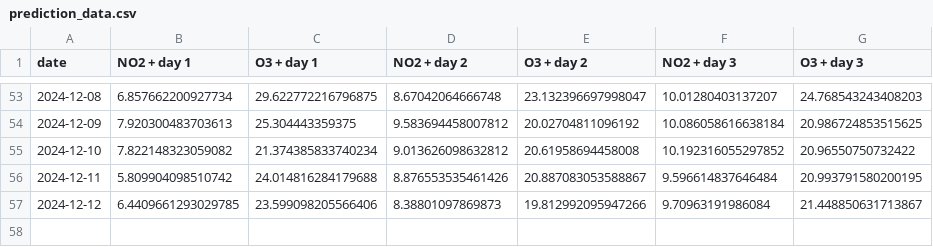
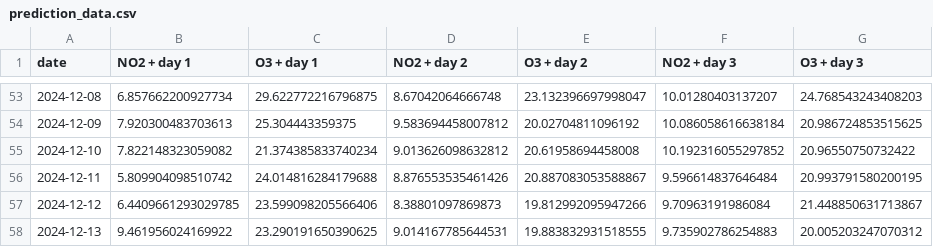
Before and after one commit to atodorov284/air-quality-forecast, a CSV file: data/model_predictions/prediction_data.csv, drawn as a sheet; only a part is shown, gaps mark what is left out; the diff names each change by its address in the sheet, - before the commit and + after, or states it on an @@ line.

Commit message:
Update prediction data

```diff
--- a/data/model_predictions/prediction_data.csv
+++ b/data/model_predictions/prediction_data.csv
+row 58: 2024-12-13 | 9.461956024169922 | 23.290191650390625 | 9.014167785644531 | 19.883832931518555 | 9.735902786254883 | 20.005203247070312
```
Also changed, not shown: data/model_predictions/last_three_days.csv.
